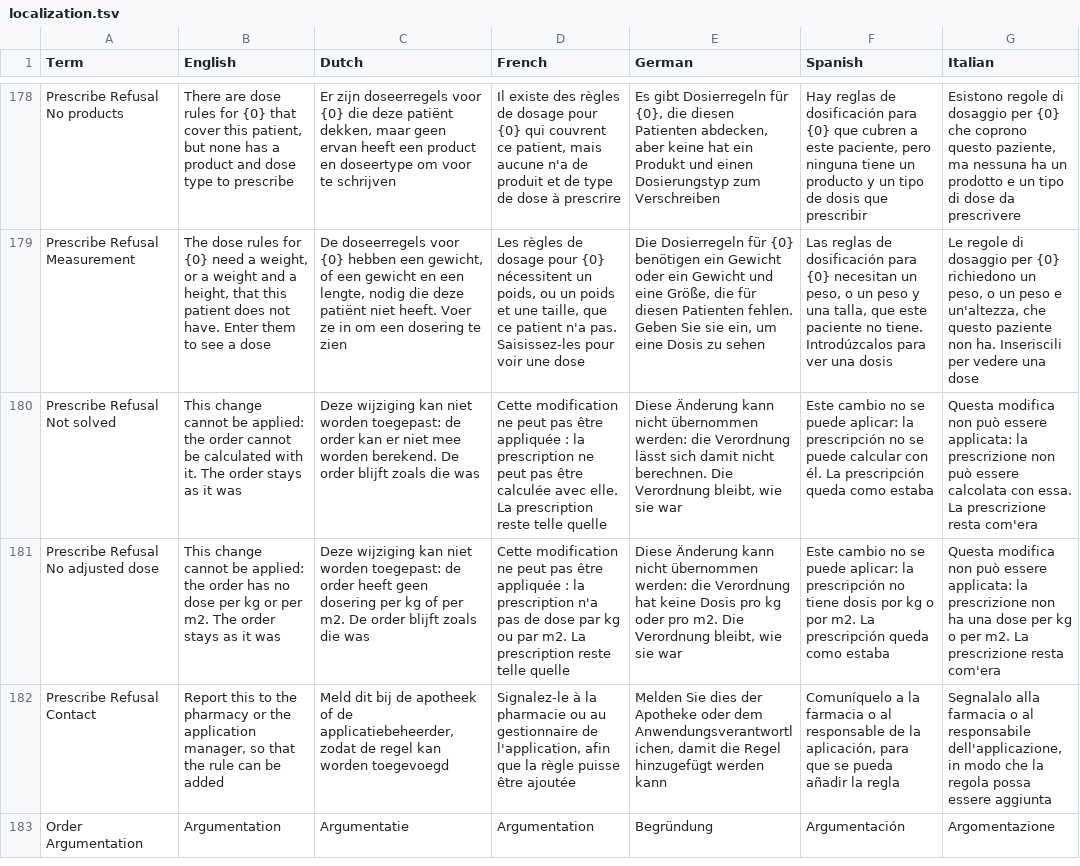
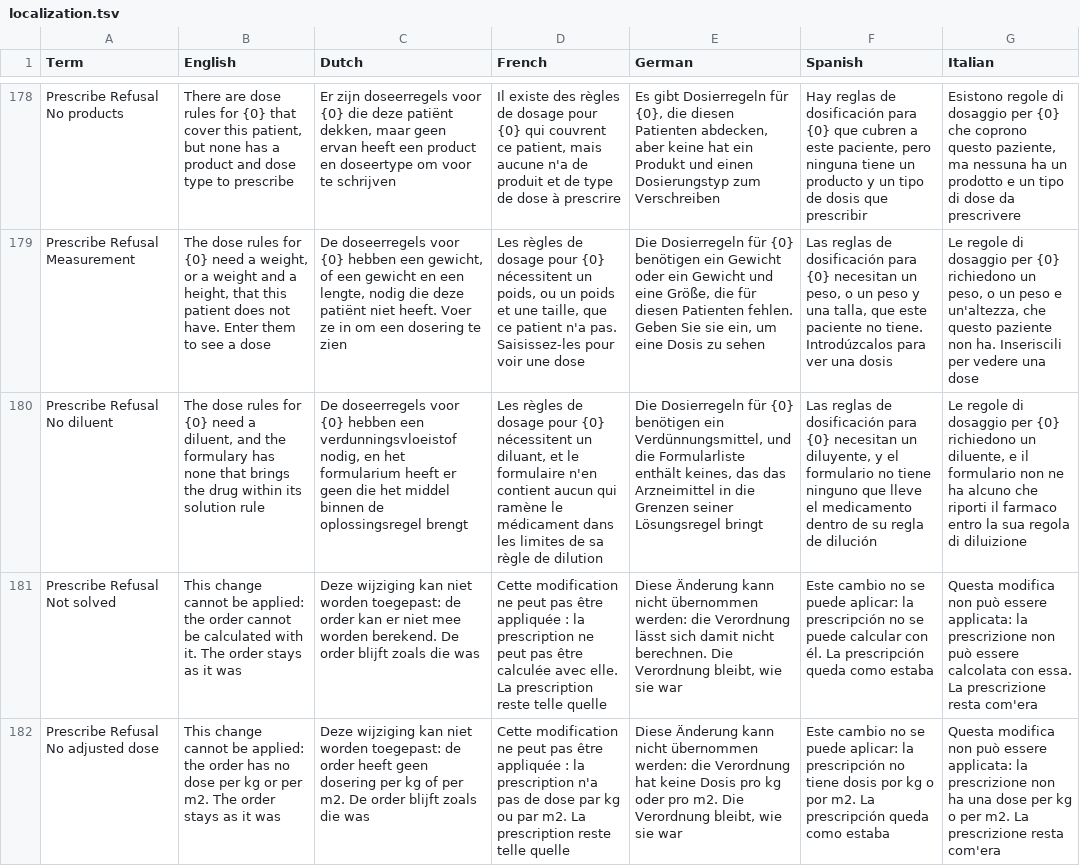
Before and after one commit to informedica/GenPRES, a TSV file: data/localization/localization.tsv, drawn as a sheet; only a part is shown, gaps mark what is left out; the shorter side is filled out with more unchanged rows; the diff names each change by its address in the sheet, - before the commit and + after, or states it on an @@ line.

```diff
--- a/data/localization/localization.tsv
+++ b/data/localization/localization.tsv
+row 180: Prescribe Refusal No diluent | The dose rules for {0} need a diluent, and the formulary has none that brings the drug within its solution rule | De doseerregels voor {0} hebben een verdunningsvloeistof nodig, en het formularium heeft er geen die het middel binnen de oplossingsregel brengt | Les règles de dosage pour {0} nécessitent un diluant, et le formulaire n'en contient aucun qui ramène le médicament dans les limites de sa règle de dilution | Die Dosierregeln für {0} benötigen ein Verdünnungsmittel, und die Formularliste enthält keines, das das Arzneimittel in die Grenzen seiner Lösungsregel bringt | Las reglas de dosificación para {0} necesitan un diluyente, y el formulario no tiene ninguno que lleve el medicamento dentro de su regla de dilución | Le regole di dosaggio per {0} richiedono un diluente, e il formulario non ne ha alcuno che riporti il farmaco entro la sua regola di diluizione
```
Also changed, not shown: 13 other files.
